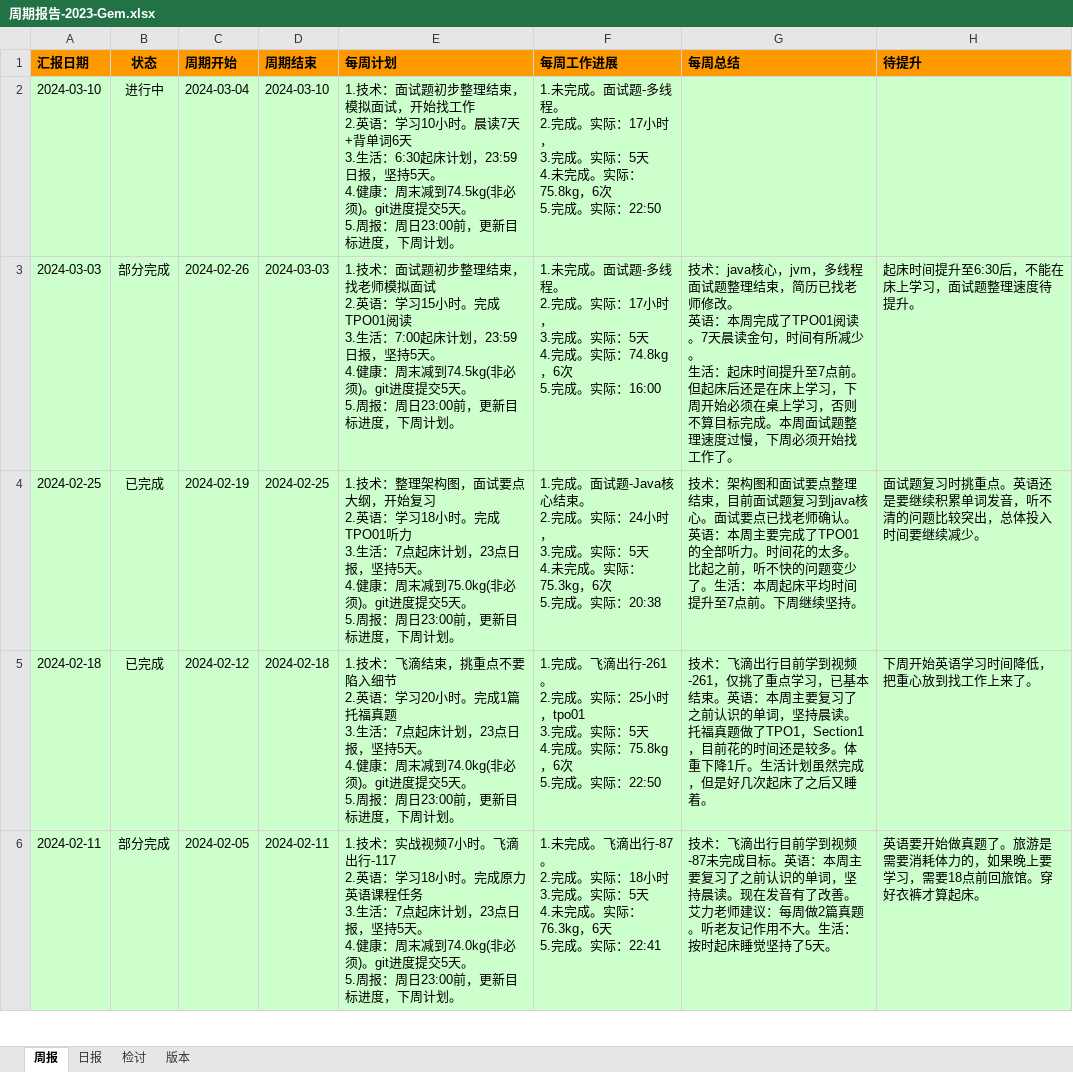
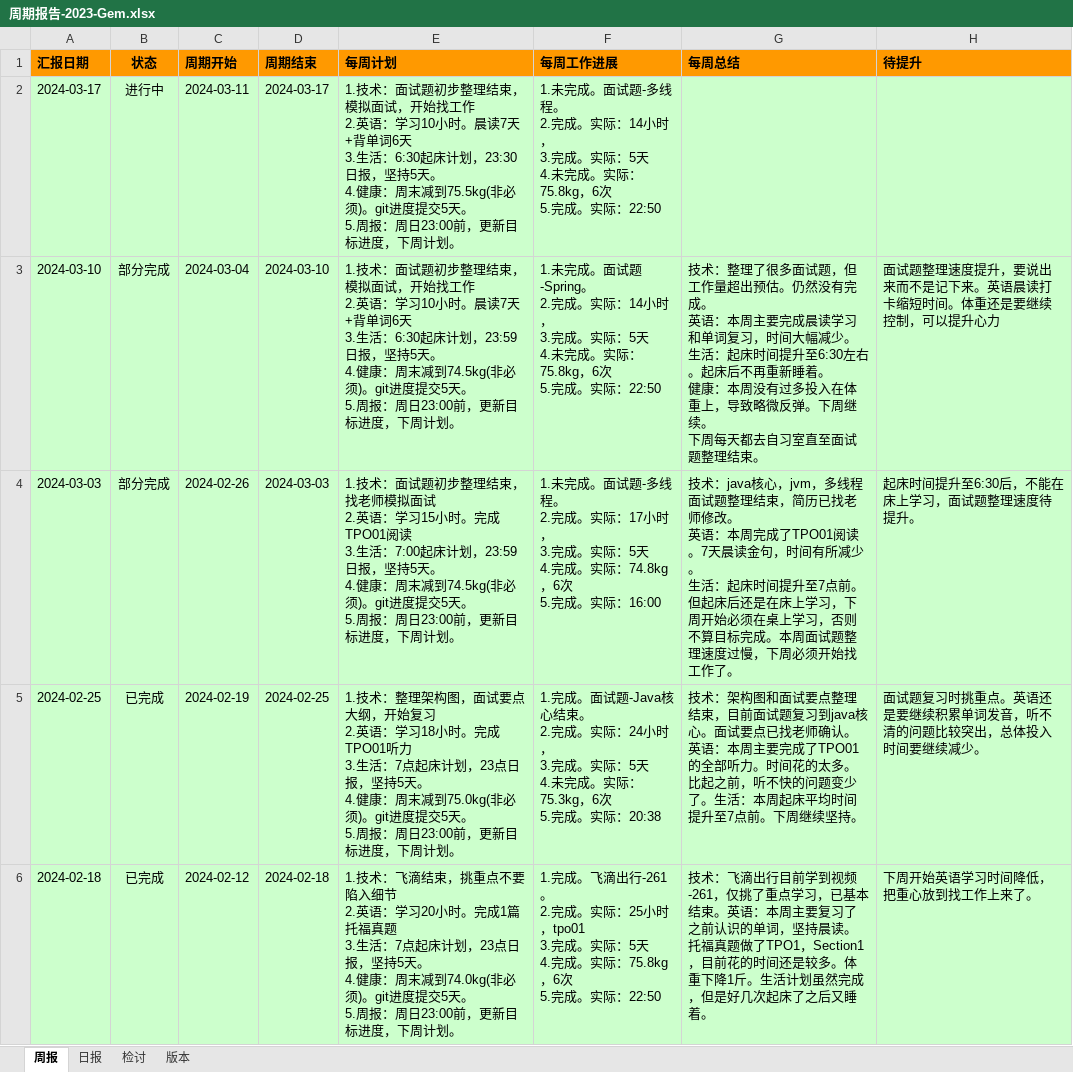
Before and after one commit to namelessmyth/beFreeCoder, an Excel workbook: docs/report/周期报告-2023-Gem.xlsx, sheet 周报, drawn as a sheet; only a part is shown; the shorter side is filled out with more unchanged rows; values as stored, in another font and other column widths than the file's, no borders; conditional formats not drawn; addresses are those after the commit; ↵ is a line break in a cell; the diff names each change by its address in the sheet, - before the commit and + after, or states it on an @@ line.

Commit message:
1. （忘提交）周日学习时间：14:30~23:20，6小时。本周周报+下周计划。 2. 技术：面试题-微服务-结束。BASE，熔断限流降级。Seata事务模式（AT）。Dubbo和SpringCloud的区别，链路追踪实现 3. 英语：晨读学习，单词复习50。

```diff
--- a/docs/report/周期报告-2023-Gem.xlsx (sheet 周报)
+++ b/docs/report/周期报告-2023-Gem.xlsx (sheet 周报)
+row 2: 2024-03-17 | 进行中 | 2024-03-11 | 2024-03-17 | 1.技术：面试题初步整理结束，模拟面试，开始找工作 ↵ 2.英语：学习10小时。晨读7天+背单词6天 ↵ 3.生活：6:30起床计划，23:30日报，坚持5天。 ↵ 4.健康：周末减到75.5kg(非必须)。git进度提交5天。 ↵ 5.周报：周日23:00前，更新目标进度，下周计划。 | 1.未完成。面试题-多线程。 ↵ 2.完成。实际：14小时， ↵ 3.完成。实际：5天 ↵ 4.未完成。实际：75.8kg，6次 ↵ 5.完成。实际：22:50
-B3 (状态): 进行中
+B3 (状态): 部分完成
-F3 (每周工作进展): …。面试题-多线程。 ↵ 2.完成。实际：17小时，…
+F3 (每周工作进展): …。面试题-Spring。 ↵ 2.完成。实际：14小时，…
-G3 (每周总结): (empty)
+G3 (每周总结): 技术：整理了很多面试题，但工作量超出预估。仍然没有完成。 ↵ 英语：本周主要完成晨读学习和单词复习，时间大幅减少。 ↵ 生活：起床时间提升至6:30左右。起床后不再重新睡着。 ↵ 健康：本周没有过多投入在体重上，导致略微反弹。下周继续。 ↵ 下周每天都去自习室直至面试题整理结束。
-H3 (待提升): (empty)
+H3 (待提升): 面试题整理速度提升，要说出来而不是记下来。英语晨读打卡缩短时间。体重还是要继续控制，可以提升心力
```
Also changed, not shown: sheet 日报, 8 other files.
